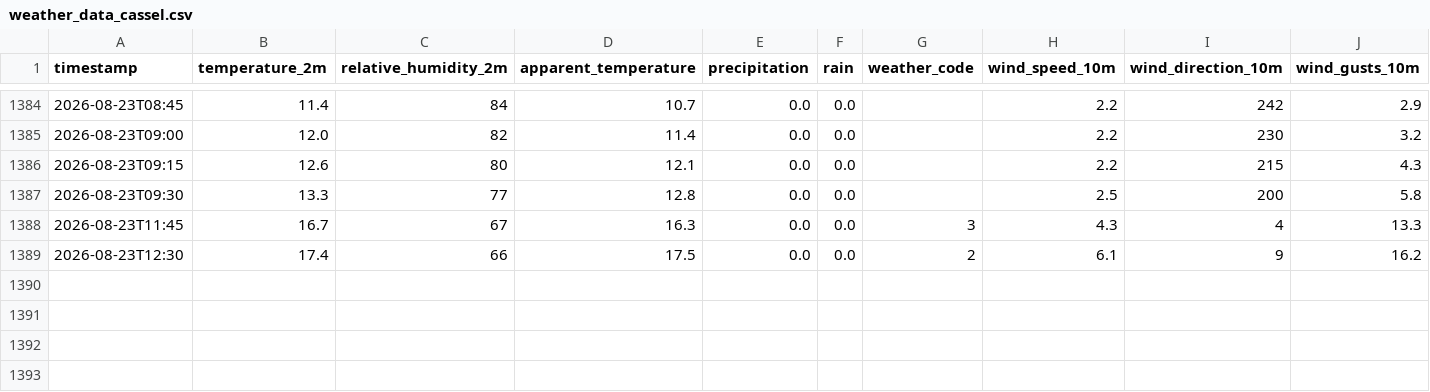
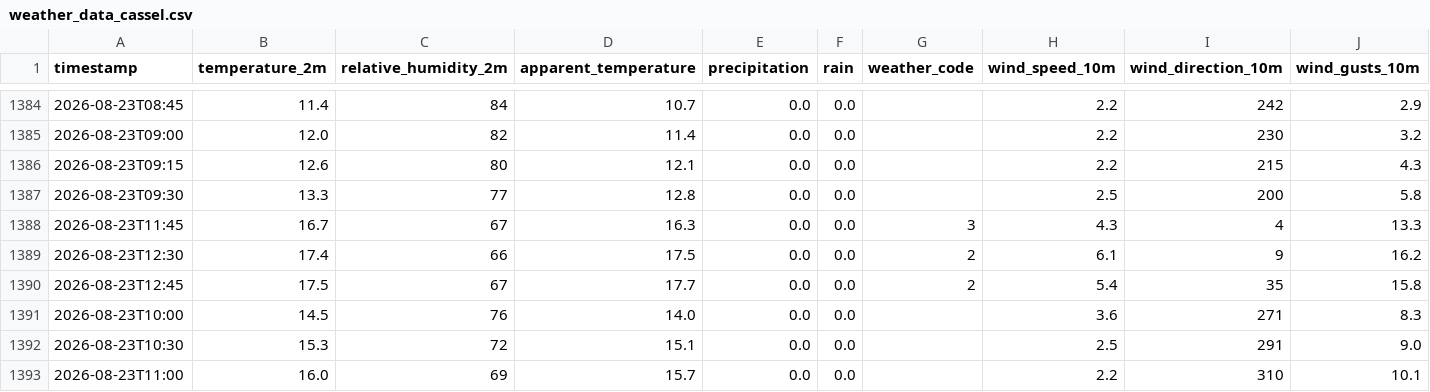
Before and after one commit to MikeColombet/MeteoStation, a CSV file: weather_data_cassel.csv, drawn as a sheet; only a part is shown, gaps mark what is left out; rows hold the shown columns only; the diff names each change by its address in the sheet, - before the commit and + after, or states it on an @@ line.

```diff
--- a/weather_data_cassel.csv
+++ b/weather_data_cassel.csv
+row 1390: 2026-08-23T12:45 | 17.5 | 67 | 17.7 | 0.0 | 0.0 | 2 | 5.4 | 35 | 15.8
+row 1391: 2026-08-23T10:00 | 14.5 | 76 | 14.0 | 0.0 | 0.0 |  | 3.6 | 271 | 8.3
+row 1392: 2026-08-23T10:30 | 15.3 | 72 | 15.1 | 0.0 | 0.0 |  | 2.5 | 291 | 9.0
+row 1393: 2026-08-23T11:00 | 16.0 | 69 | 15.7 | 0.0 | 0.0 |  | 2.2 | 310 | 10.1
```
Also changed, not shown: weather_data_ajaccio.csv, weather_data_bordeaux.csv, 22 other files.
